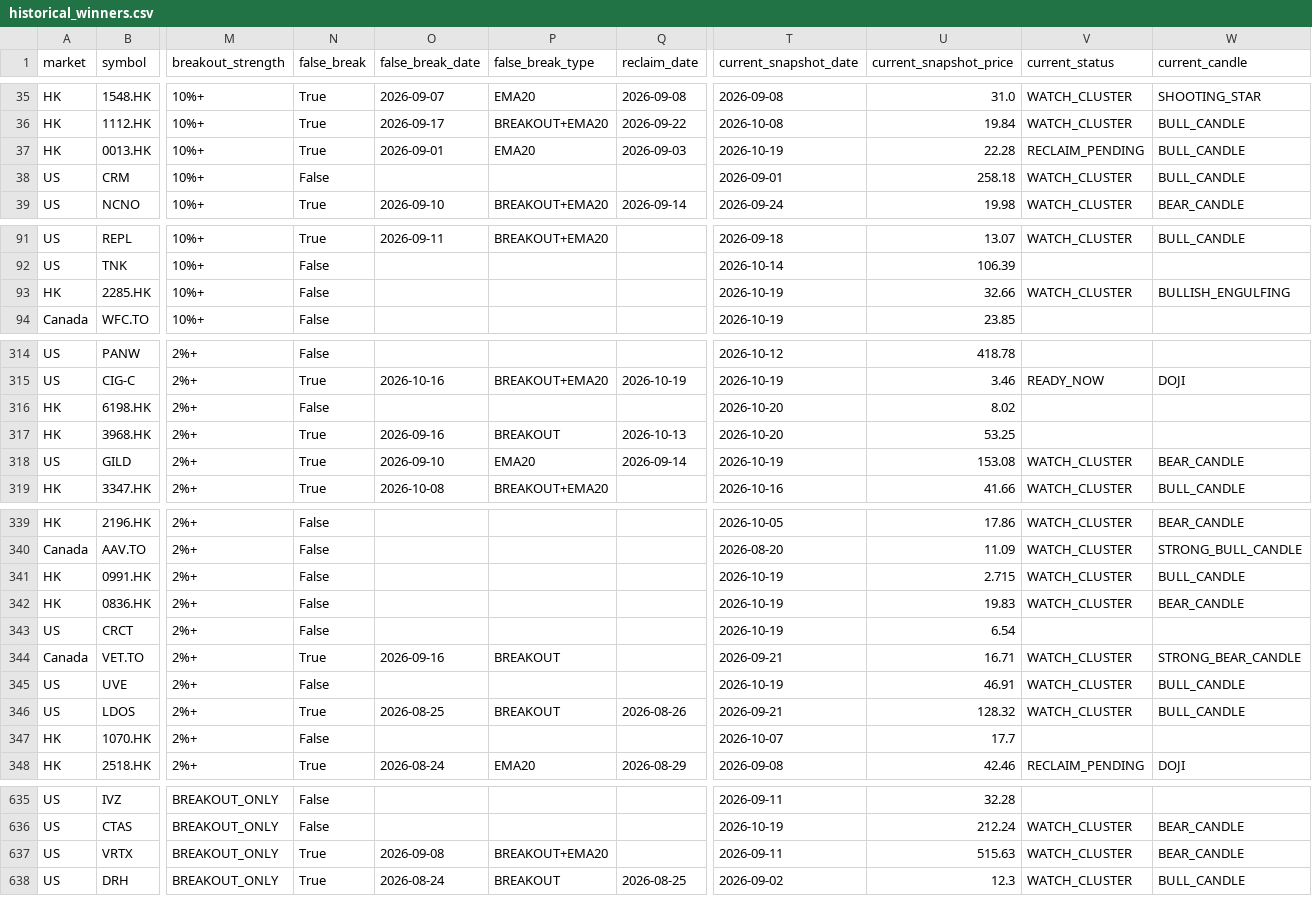
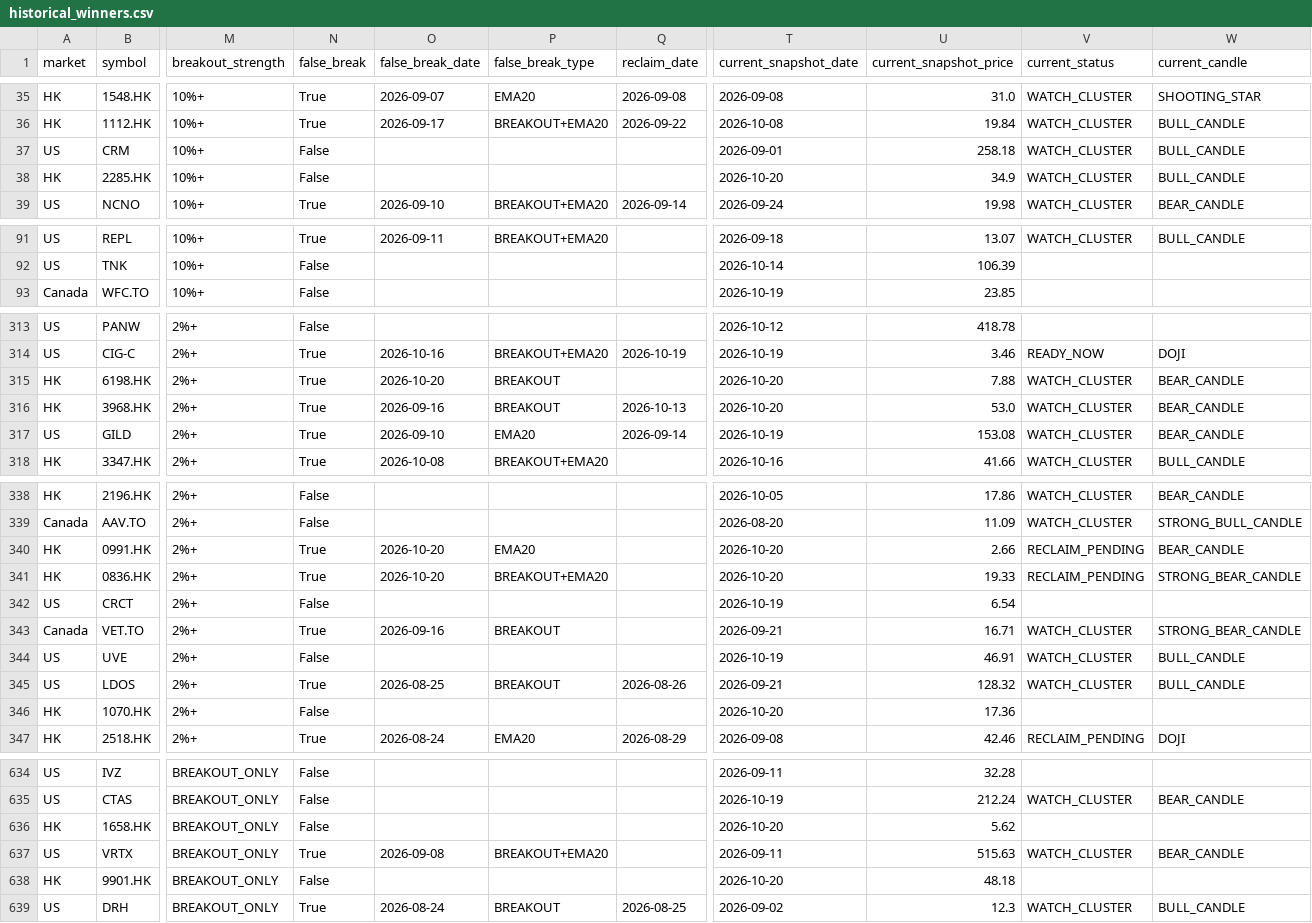
Before and after one commit to fwd5t2g5cw-ops/-daily-market-scanner, a CSV file: latest/historical_winners.csv, drawn as a sheet; only a part is shown, gaps mark what is left out; removed rows and columns are numbered as before the commit, all else as after; rows hold the shown columns only; the diff covers the shown part only; the diff names each change by its address in the sheet, - before the commit and + after, or states it on an @@ line.

```diff
--- a/latest/historical_winners.csv
+++ b/latest/historical_winners.csv
-row 37: HK | 0013.HK | 10%+ | True | 2026-09-01 | EMA20 | 2026-09-03 | 2026-10-19 | 22.28 | RECLAIM_PENDING | BULL_CANDLE
+row 38: HK | 2285.HK | 10%+ | False |  |  |  | 2026-10-20 | 34.9 | WATCH_CLUSTER | BULL_CANDLE
-row 93: HK | 2285.HK | 10%+ | False |  |  |  | 2026-10-19 | 32.66 | WATCH_CLUSTER | BULLISH_ENGULFING
-N315 (false_break): False
+N315 (false_break): True
-O315 (false_break_date): (empty)
+O315 (false_break_date): 2026-10-20
-P315 (false_break_type): (empty)
+P315 (false_break_type): BREAKOUT
-U315 (current_snapshot_price): 8.02
+U315 (current_snapshot_price): 7.88
-V315:V316 (current_status): (empty)
+V315:V316 (current_status): WATCH_CLUSTER
-W315:W316 (current_candle): (empty)
+W315:W316 (current_candle): BEAR_CANDLE
-U316 (current_snapshot_price): 53.25
+U316 (current_snapshot_price): 53.0
-N340:N341 (false_break): False
+N340:N341 (false_break): True
-O340:O341 (false_break_date): (empty)
+O340:O341 (false_break_date): 2026-10-20
-P340 (false_break_type): (empty)
+P340 (false_break_type): EMA20
-T340:T341 (current_snapshot_date): 2026-10-19
+T340:T341 (current_snapshot_date): 2026-10-20
-U340 (current_snapshot_price): 2.715
+U340 (current_snapshot_price): 2.66
-V340:V341 (current_status): WATCH_CLUSTER
+V340:V341 (current_status): RECLAIM_PENDING
-W340 (current_candle): BULL_CANDLE
+W340 (current_candle): BEAR_CANDLE
-P341 (false_break_type): (empty)
+P341 (false_break_type): BREAKOUT+EMA20
-U341 (current_snapshot_price): 19.83
+U341 (current_snapshot_price): 19.33
-W341 (current_candle): BEAR_CANDLE
+W341 (current_candle): STRONG_BEAR_CANDLE
-T346 (current_snapshot_date): 2026-10-07
+T346 (current_snapshot_date): 2026-10-20
-U346 (current_snapshot_price): 17.7
+U346 (current_snapshot_price): 17.36
+row 636: HK | 1658.HK | BREAKOUT_ONLY | False |  |  |  | 2026-10-20 | 5.62
+row 638: HK | 9901.HK | BREAKOUT_ONLY | False |  |  |  | 2026-10-20 | 48.18
```
Also changed, not shown: 52 edited cells elsewhere in this file, latest/historical_breakout_history.csv, 1 other file.
